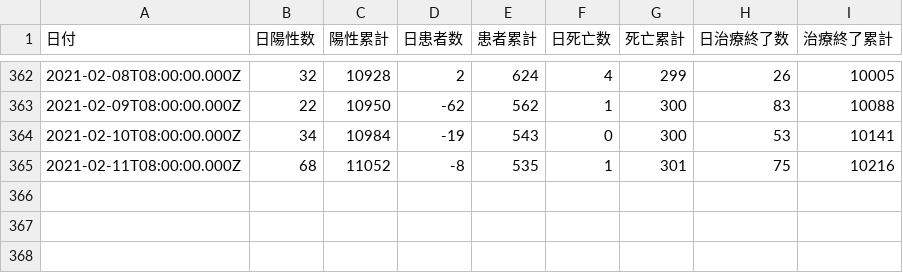
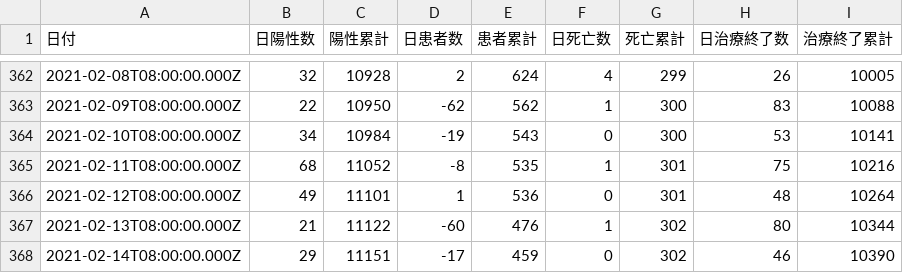
Before and after one commit to code4sabae/opendatagojp, a CSV file: csv/sapporo-shi/patients-subtotal.csv, drawn as a sheet; only a part is shown, gaps mark what is left out; the diff names each change by its address in the sheet, - before the commit and + after, or states it on an @@ line.

```diff
--- a/csv/sapporo-shi/patients-subtotal.csv
+++ b/csv/sapporo-shi/patients-subtotal.csv
+row 366: 2021-02-12T08:00:00.000Z | 49 | 11101 | 1 | 536 | 0 | 301 | 48 | 10264
+row 367: 2021-02-13T08:00:00.000Z | 21 | 11122 | -60 | 476 | 1 | 302 | 80 | 10344
+row 368: 2021-02-14T08:00:00.000Z | 29 | 11151 | -17 | 459 | 0 | 302 | 46 | 10390
```
Also changed, not shown: csv/kitakyushu-shi/patients-summary.csv, csv/kitakyushu-shi/public-test-cases.csv, 7 other files.
